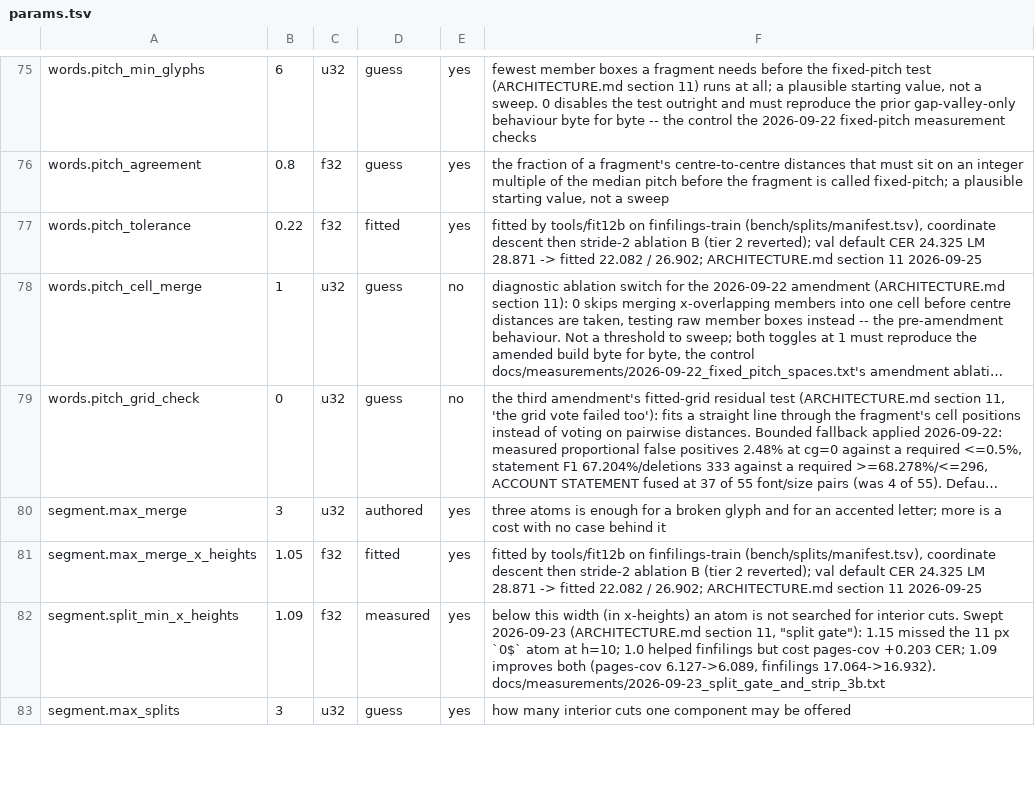
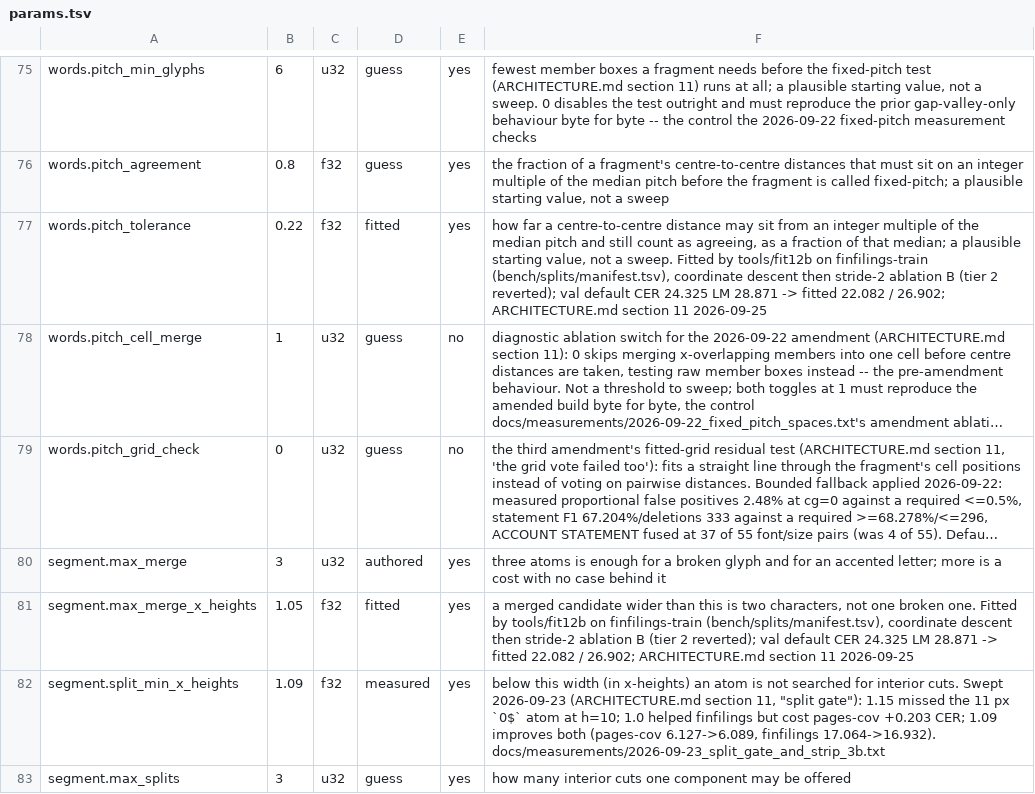
Before and after one commit to KenM76/ocrcer, a TSV file: model/params.tsv, drawn as a sheet; only a part is shown, gaps mark what is left out; long unchanged cells end in …; the diff covers the shown part only; the diff names each change by its address in the sheet, - before the commit and + after, or states it on an @@ line.

```diff
--- a/model/params.tsv
+++ b/model/params.tsv
-F77: fitted by tools/fit12b…
+F77: how far a centre-to-centre distance may sit from an integer multiple of the median pitch and still count as agreeing, as a fraction of that median; a plausible starting value, not a sweep. Fitted by tools/fit12b…
-F81: fitted by tools/fit12b…
+F81: a merged candidate wider than this is two characters, not one broken one. Fitted by tools/fit12b…
```
Also changed, not shown: 9 edited cells elsewhere in this file.
